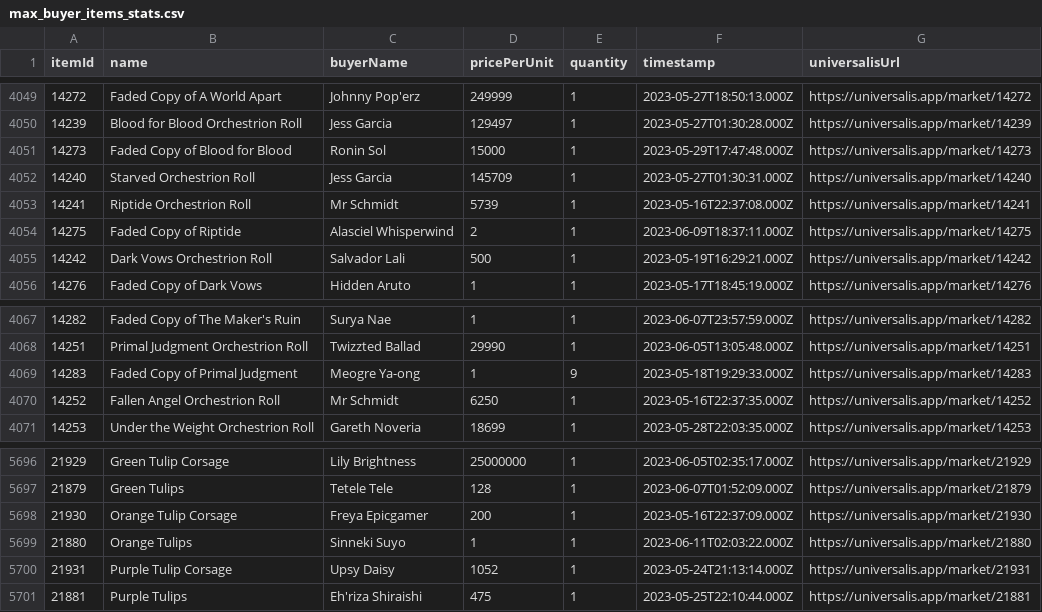
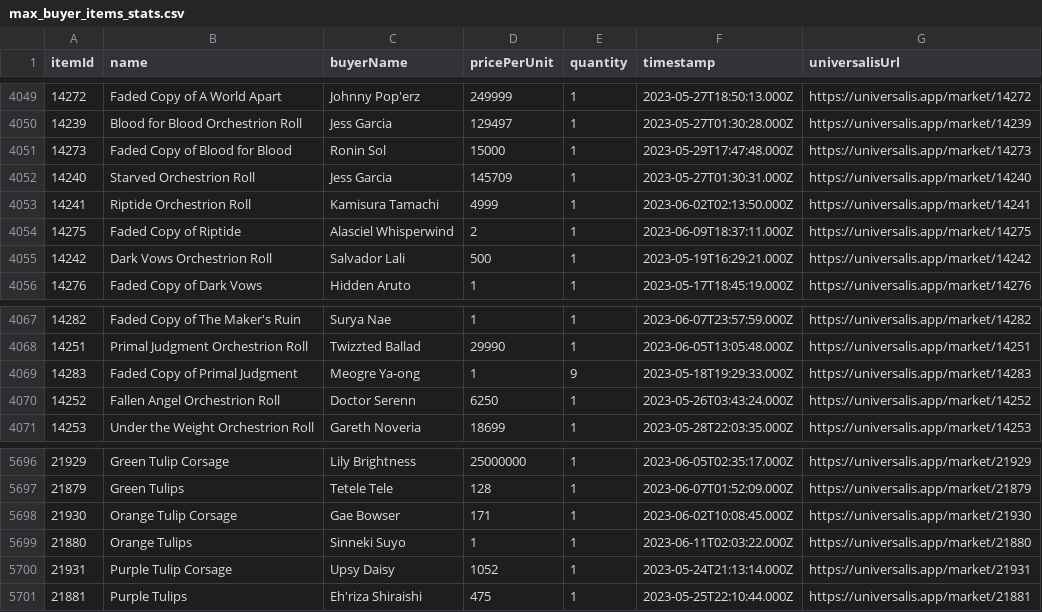
Before and after one commit to baronvonfonz/arbitralis, a CSV file: csv/max_buyer_items_stats.csv, drawn as a sheet; only a part is shown, gaps mark what is left out.

```diff
--- a/csv/max_buyer_items_stats.csv
+++ b/csv/max_buyer_items_stats.csv
@@ -4052,3 +4052,3 @@ itemId,name,buyerName,pricePerUnit,quantity,timestamp,universalisUrl
 14240,Starved Orchestrion Roll,Jess Garcia,145709,1,2023-05-27T01:30:31.000Z,https://universalis.app/market/14240
-14241,Riptide Orchestrion Roll,Mr Schmidt,5739,1,2023-05-16T22:37:08.000Z,https://universalis.app/market/14241
+14241,Riptide Orchestrion Roll,Kamisura Tamachi,4999,1,2023-06-02T02:13:50.000Z,https://universalis.app/market/14241
 14275,Faded Copy of Riptide,Alasciel Whisperwind,2,1,2023-06-09T18:37:11.000Z,https://universalis.app/market/14275
@@ -4069,3 +4069,3 @@ itemId,name,buyerName,pricePerUnit,quantity,timestamp,universalisUrl
 14283,Faded Copy of Primal Judgment,Meogre Ya-ong,1,9,2023-05-18T19:29:33.000Z,https://universalis.app/market/14283
-14252,Fallen Angel Orchestrion Roll,Mr Schmidt,6250,1,2023-05-16T22:37:35.000Z,https://universalis.app/market/14252
+14252,Fallen Angel Orchestrion Roll,Doctor Serenn,6250,1,2023-05-26T03:43:24.000Z,https://universalis.app/market/14252
 14253,Under the Weight Orchestrion Roll,Gareth Noveria,18699,1,2023-05-28T22:03:35.000Z,https://universalis.app/market/14253
@@ -5697,3 +5697,3 @@ itemId,name,buyerName,pricePerUnit,quantity,timestamp,universalisUrl
 21879,Green Tulips,Tetele Tele,128,1,2023-06-07T01:52:09.000Z,https://universalis.app/market/21879
-21930,Orange Tulip Corsage,Freya Epicgamer,200,1,2023-05-16T22:37:09.000Z,https://universalis.app/market/21930
+21930,Orange Tulip Corsage,Gae Bowser,171,1,2023-06-02T10:08:45.000Z,https://universalis.app/market/21930
 21880,Orange Tulips,Sinneki Suyo,1,1,2023-06-11T02:03:22.000Z,https://universalis.app/market/21880
```
Also changed, not shown: csv/venture_items_stats.csv, 1 other file.
